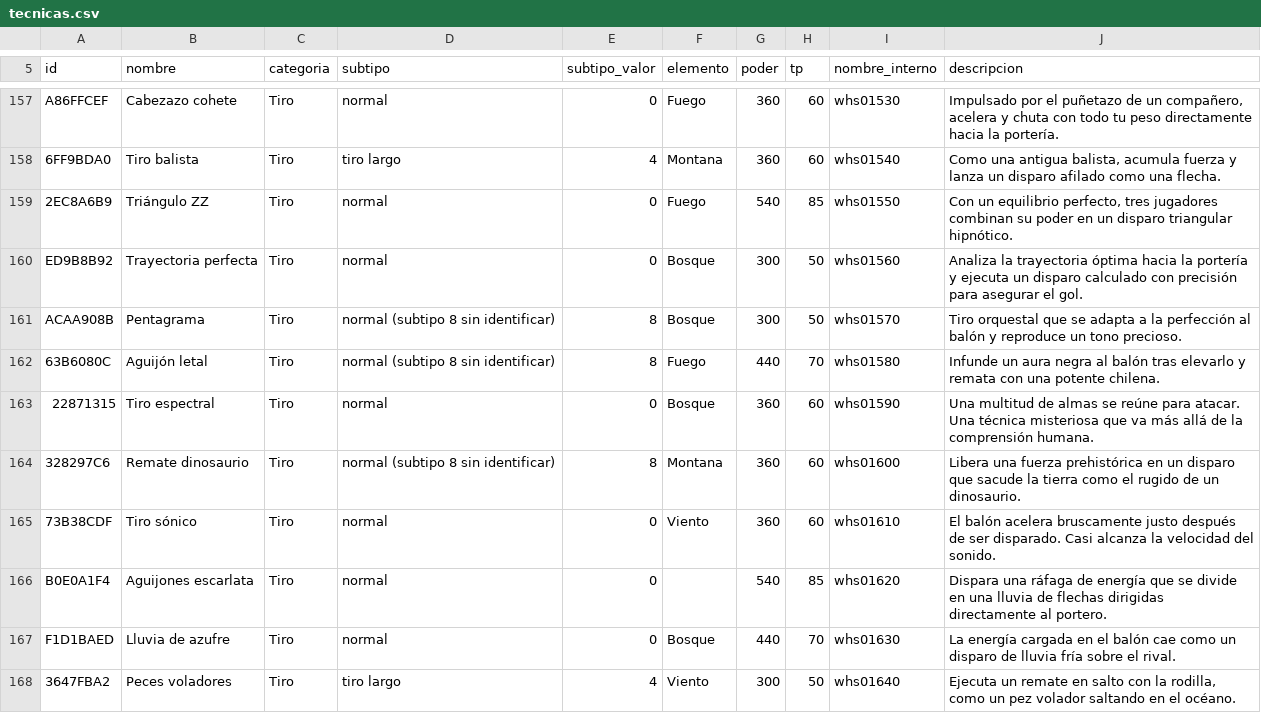
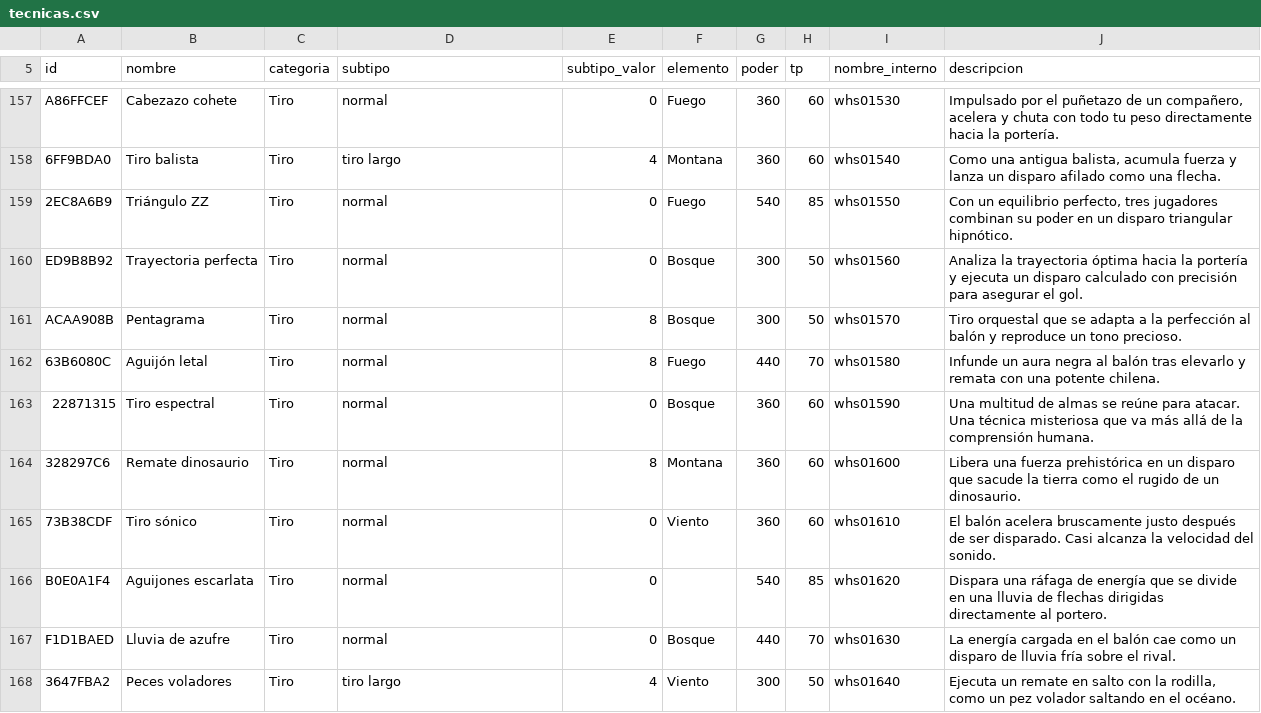
Before and after one commit to Araro98/pizarra, a CSV file: datos/reglas-extraidas/tecnicas.csv, drawn as a sheet; only a part is shown, gaps mark what is left out; the diff covers the shown part only.

```diff
--- a/datos/reglas-extraidas/tecnicas.csv
+++ b/datos/reglas-extraidas/tecnicas.csv
@@ -160,6 +160,6 @@ A86FFCEF,Cabezazo cohete,Tiro,normal,0,Fuego,360,60,whs01530,"Impulsado por el p
 ED9B8B92,Trayectoria perfecta,Tiro,normal,0,Bosque,300,50,whs01560,Analiza la trayectoria óptima hacia la portería y ejecuta un disparo calculado con precisión para asegurar el gol.
-ACAA908B,Pentagrama,Tiro,normal (subtipo 8 sin identificar),8,Bosque,300,50,whs01570,Tiro orquestal que se adapta a la perfección al balón y reproduce un tono precioso.
-63B6080C,Aguijón letal,Tiro,normal (subtipo 8 sin identificar),8,Fuego,440,70,whs01580,Infunde un aura negra al balón tras elevarlo y remata con una potente chilena.
+ACAA908B,Pentagrama,Tiro,normal,8,Bosque,300,50,whs01570,Tiro orquestal que se adapta a la perfección al balón y reproduce un tono precioso.
+63B6080C,Aguijón letal,Tiro,normal,8,Fuego,440,70,whs01580,Infunde un aura negra al balón tras elevarlo y remata con una potente chilena.
 22871315,Tiro espectral,Tiro,normal,0,Bosque,360,60,whs01590,Una multitud de almas se reúne para atacar. Una técnica misteriosa que va más allá de la comprensión humana.
-328297C6,Remate dinosaurio,Tiro,normal (subtipo 8 sin identificar),8,Montana,360,60,whs01600,Libera una fuerza prehistórica en un disparo que sacude la tierra como el rugido de un dinosaurio.
+328297C6,Remate dinosaurio,Tiro,normal,8,Montana,360,60,whs01600,Libera una fuerza prehistórica en un disparo que sacude la tierra como el rugido de un dinosaurio.
 73B38CDF,Tiro sónico,Tiro,normal,0,Viento,360,60,whs01610,El balón acelera bruscamente justo después de ser disparado. Casi alcanza la velocidad del sonido.
```
Also changed, not shown: 64 edited cells elsewhere in this file, datos/reglas-extraidas/bonus-objeto.csv, 11 other files.
